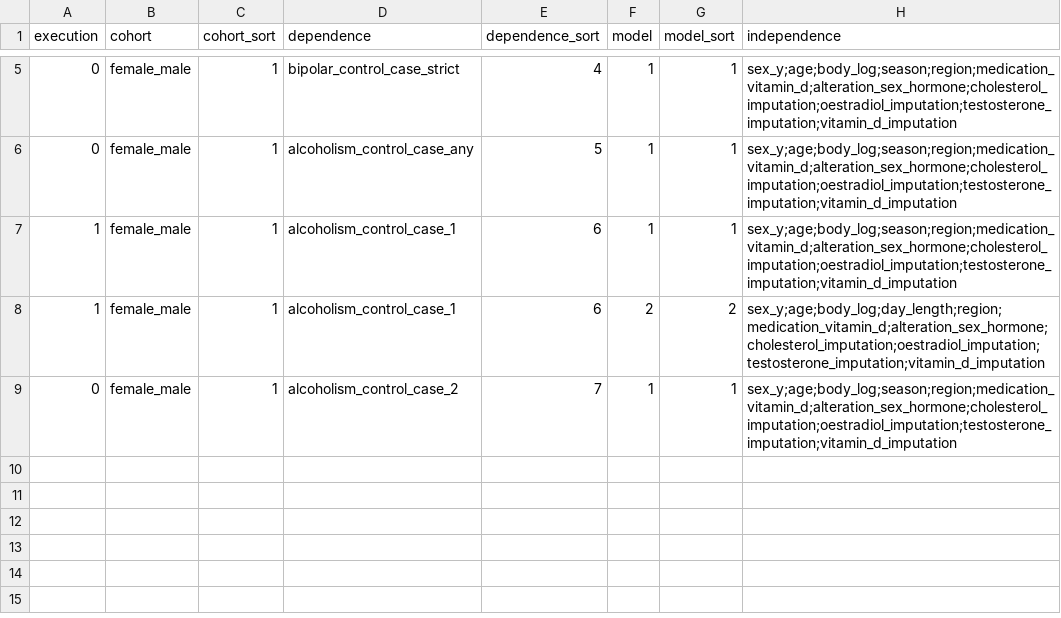
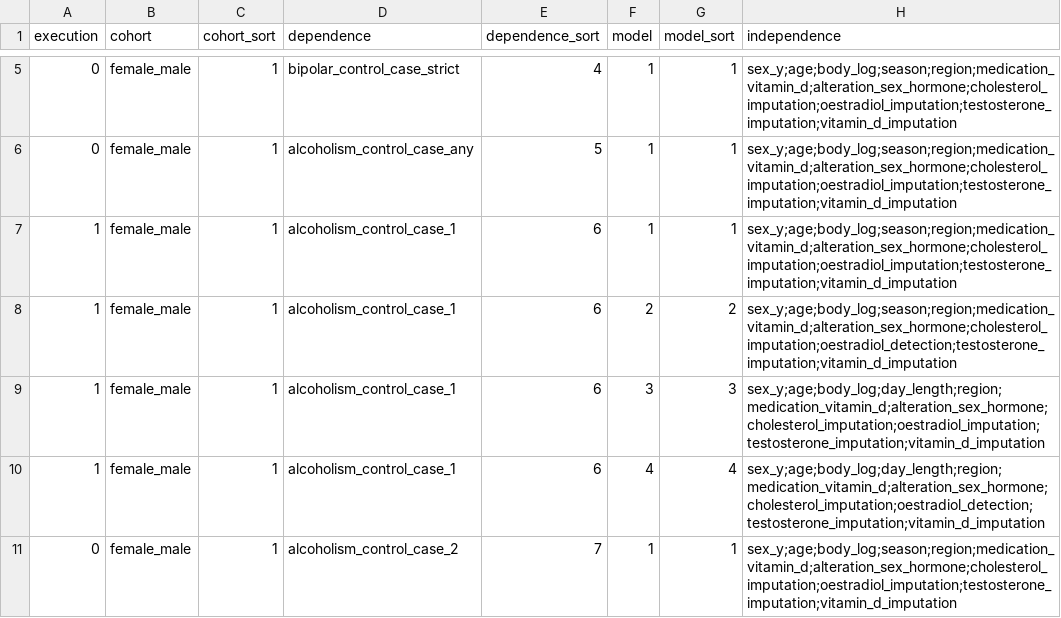
Before and after one commit to tcameronwaller/uk_biobank, a TSV file: parameters/regression_cohorts_models/table_logistic_psychiatry.tsv, drawn as a sheet; only a part is shown, gaps mark what is left out.

Commit message:
regression models

```diff
--- a/parameters/regression_cohorts_models/table_logistic_psychiatry.tsv
+++ b/parameters/regression_cohorts_models/table_logistic_psychiatry.tsv
@@ -7,3 +7,5 @@ execution	cohort	cohort_sort	dependence	dependence_sort	model	model_sort	indepen
 1	female_male	1	alcoholism_control_case_1	6	1	1	sex_y;age;body_log;season;region;medication_vitamin_d;alteration_sex_hormone;cholesterol_imputation;oestradiol_imputation;testosterone_imputation;vitamin_d_imputation
-1	female_male	1	alcoholism_control_case_1	6	2	2	sex_y;age;body_log;day_length;region;medication_vitamin_d;alteration_sex_hormone;cholesterol_imputation;oestradiol_imputation;testosterone_imputation;vitamin_d_imputation
+1	female_male	1	alcoholism_control_case_1	6	2	2	sex_y;age;body_log;season;region;medication_vitamin_d;alteration_sex_hormone;cholesterol_imputation;oestradiol_detection;testosterone_imputation;vitamin_d_imputation
+1	female_male	1	alcoholism_control_case_1	6	3	3	sex_y;age;body_log;day_length;region;medication_vitamin_d;alteration_sex_hormone;cholesterol_imputation;oestradiol_imputation;testosterone_imputation;vitamin_d_imputation
+1	female_male	1	alcoholism_control_case_1	6	4	4	sex_y;age;body_log;day_length;region;medication_vitamin_d;alteration_sex_hormone;cholesterol_imputation;oestradiol_detection;testosterone_imputation;vitamin_d_imputation
 0	female_male	1	alcoholism_control_case_2	7	1	1	sex_y;age;body_log;season;region;medication_vitamin_d;alteration_sex_hormone;cholesterol_imputation;oestradiol_imputation;testosterone_imputation;vitamin_d_imputation
```
Also changed, not shown: 1 other file.
